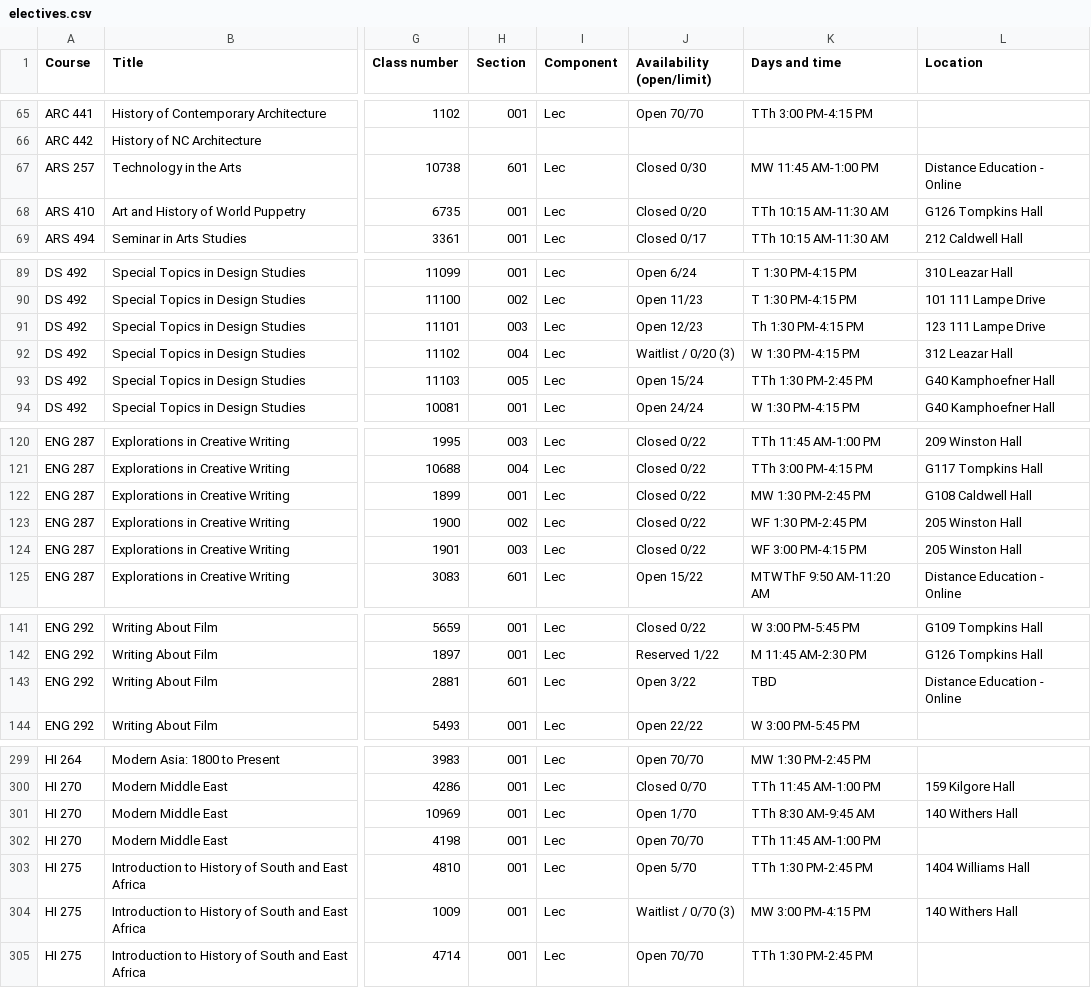
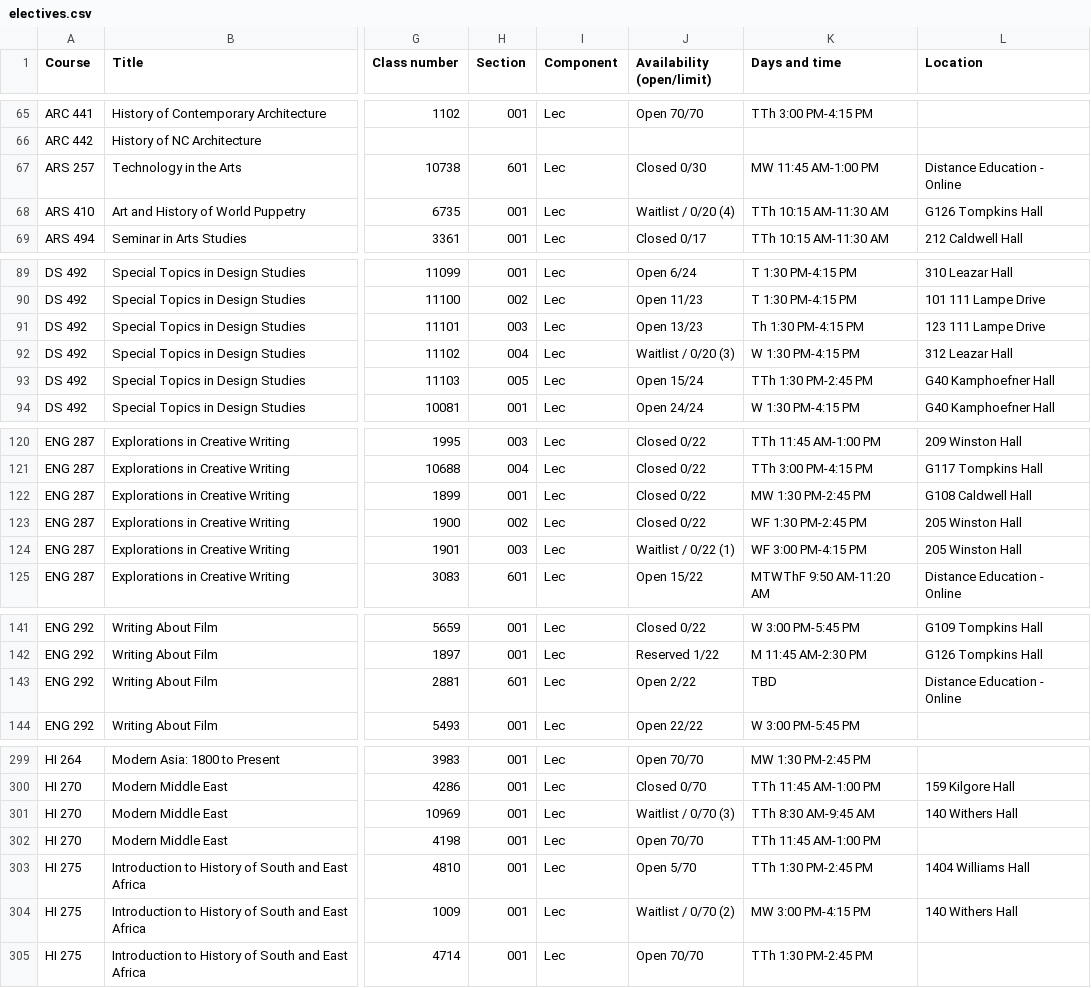
Before and after one commit to atb1982/design-studies-electives, a CSV file: data/electives.csv, drawn as a sheet; only a part is shown, gaps mark what is left out; the diff covers the shown part only; the diff names each change by its address in the sheet, - before the commit and + after, or states it on an @@ line.

```diff
--- a/data/electives.csv
+++ b/data/electives.csv
-J68 (Availability (open/limit)): Closed 0/20
+J68 (Availability (open/limit)): Waitlist / 0/20 (4)
-J91 (Availability (open/limit)): Open 12/23
+J91 (Availability (open/limit)): Open 13/23
-J124 (Availability (open/limit)): Closed 0/22
+J124 (Availability (open/limit)): Waitlist / 0/22 (1)
-J143 (Availability (open/limit)): Open 3/22
+J143 (Availability (open/limit)): Open 2/22
-J301 (Availability (open/limit)): Open 1/70
+J301 (Availability (open/limit)): Waitlist / 0/70 (3)
-J304 (Availability (open/limit)): Waitlist / 0/70 (3)
+J304 (Availability (open/limit)): Waitlist / 0/70 (2)
```
Also changed, not shown: 21 edited cells elsewhere in this file, 3 other files.
